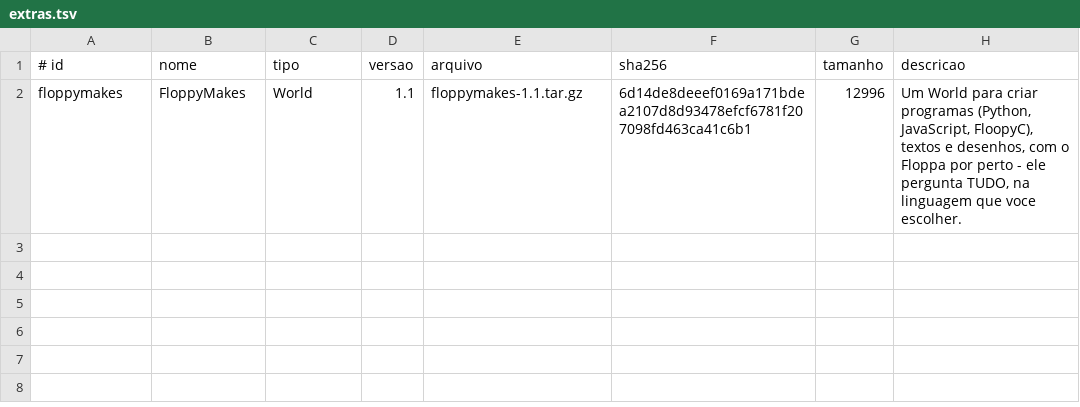
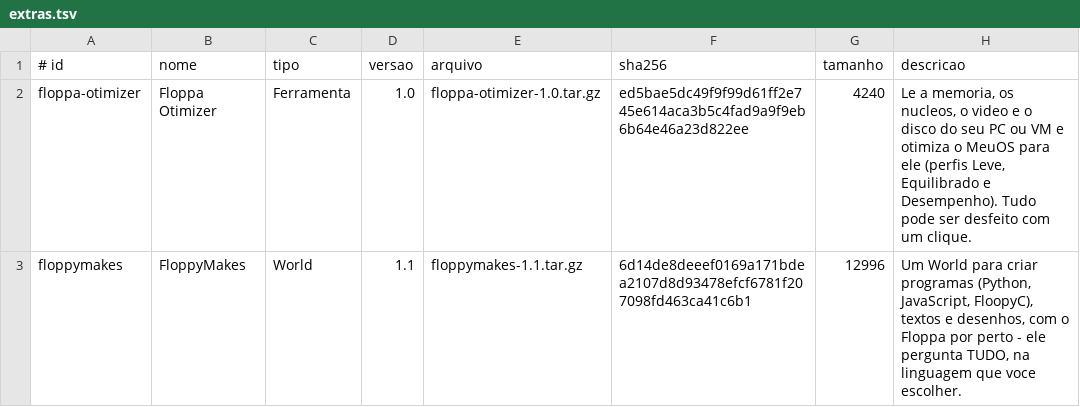
Before and after one commit to Heitorcoser/FloppaOS, a TSV file: extras/extras.tsv, drawn as a sheet; the diff names each change by its address in the sheet, - before the commit and + after, or states it on an @@ line.

Commit message:
Adiciona extra Floppa Otimizer 1.0

```diff
--- a/extras/extras.tsv
+++ b/extras/extras.tsv
+row 2: floppa-otimizer | Floppa Otimizer | Ferramenta | 1.0 | floppa-otimizer-1.0.tar.gz | ed5bae5dc49f9f99d61ff2e745e614aca3b5c4fad9a9f9eb6b64e46a23d822ee | 4240 | Le a memoria, os nucleos, o video e o disco do seu PC ou VM e otimiza o MeuOS para ele (perfis Leve, Equilibrado e Desempenho). Tudo pode ser desfeito com um clique.
```
Also changed, not shown: 1 other file.
